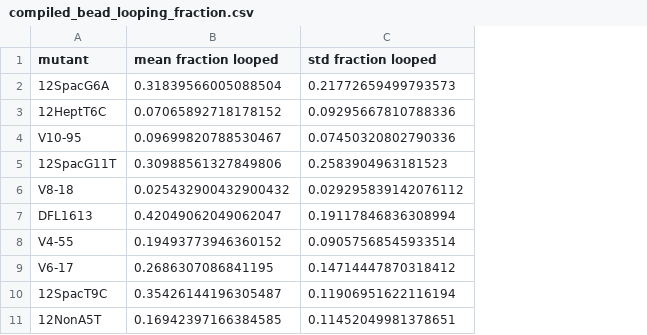
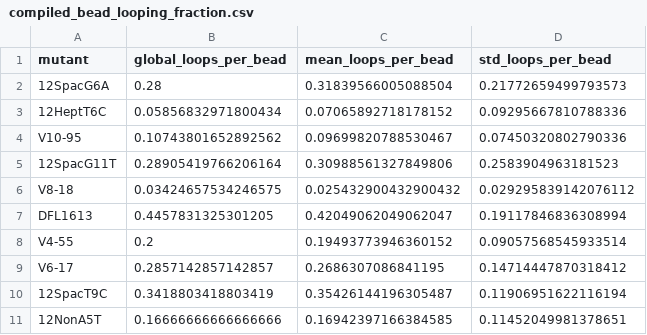
Before and after one commit to RPGroup-PBoC/VDJ, a CSV file: data/compiled_bead_looping_fraction.csv, drawn as a sheet; only a part is shown; addresses are those after the commit; the diff names each change by its address in the sheet, - before the commit and + after, or states it on an @@ line.

Commit message:
Made changes to loops per bead fraction.

```diff
--- a/data/compiled_bead_looping_fraction.csv
+++ b/data/compiled_bead_looping_fraction.csv
+column B (global_loops_per_bead), rows 2-11: 0.28 | 0.05856832971800434 | 0.10743801652892562 | 0.28905419766206164 | 0.03424657534246575 | 0.4457831325301205 | 0.2 | 0.2857142857142857 | 0.3418803418803419 | 0.16666666666666666
-C1: mean fraction looped
+C1: mean_loops_per_bead
-D1: std fraction looped
+D1: std_loops_per_bead
```
Also changed, not shown: 2 other files.
